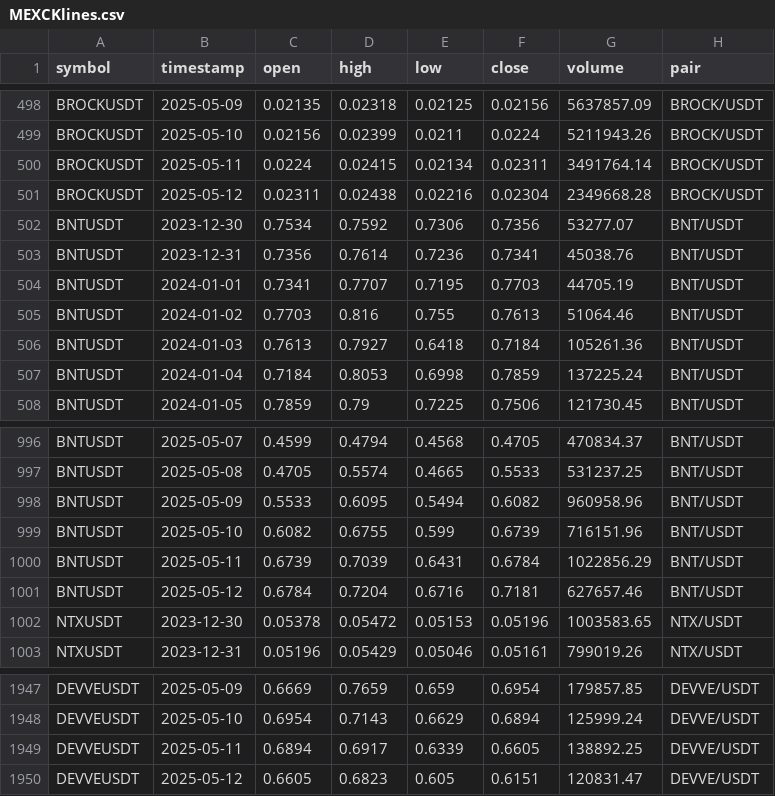
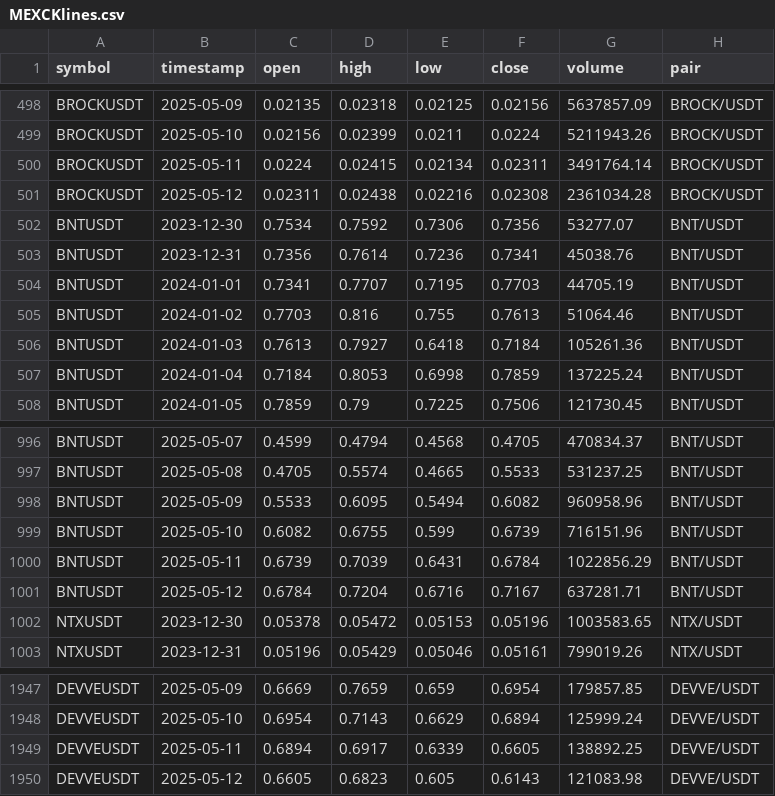
Before and after one commit to CalvinSkunnies/MEXC-Project, a CSV file: MEXCKlines.csv, drawn as a sheet; only a part is shown, gaps mark what is left out.

```diff
--- a/MEXCKlines.csv
+++ b/MEXCKlines.csv
@@ -500,3 +500,3 @@ BROCKUSDT,2025-05-10,0.02156,0.02399,0.0211,0.0224,5211943.26,BROCK/USDT
 BROCKUSDT,2025-05-11,0.0224,0.02415,0.02134,0.02311,3491764.14,BROCK/USDT
-BROCKUSDT,2025-05-12,0.02311,0.02438,0.02216,0.02304,2349668.28,BROCK/USDT
+BROCKUSDT,2025-05-12,0.02311,0.02438,0.02216,0.02308,2361034.28,BROCK/USDT
 BNTUSDT,2023-12-30,0.7534,0.7592,0.7306,0.7356,53277.07,BNT/USDT
@@ -1000,3 +1000,3 @@ BNTUSDT,2025-05-10,0.6082,0.6755,0.599,0.6739,716151.96,BNT/USDT
 BNTUSDT,2025-05-11,0.6739,0.7039,0.6431,0.6784,1022856.29,BNT/USDT
-BNTUSDT,2025-05-12,0.6784,0.7204,0.6716,0.7181,627657.46,BNT/USDT
+BNTUSDT,2025-05-12,0.6784,0.7204,0.6716,0.7167,637281.71,BNT/USDT
 NTXUSDT,2023-12-30,0.05378,0.05472,0.05153,0.05196,1003583.65,NTX/USDT
@@ -1949,2 +1949,2 @@ DEVVEUSDT,2025-05-10,0.6954,0.7143,0.6629,0.6894,125999.24,DEVVE/USDT
 DEVVEUSDT,2025-05-11,0.6894,0.6917,0.6339,0.6605,138892.25,DEVVE/USDT
-DEVVEUSDT,2025-05-12,0.6605,0.6823,0.605,0.6151,120831.47,DEVVE/USDT
+DEVVEUSDT,2025-05-12,0.6605,0.6823,0.605,0.6143,121083.98,DEVVE/USDT
```
